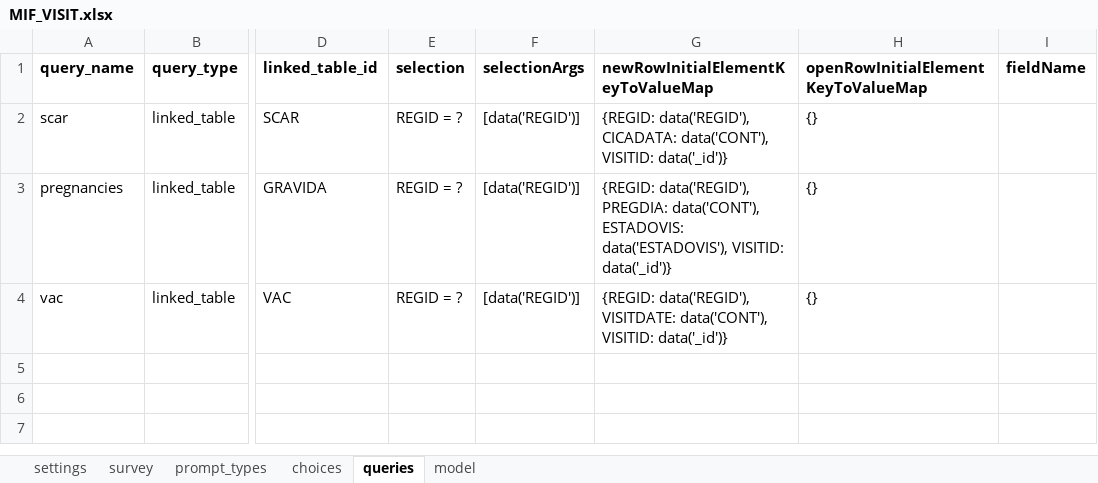
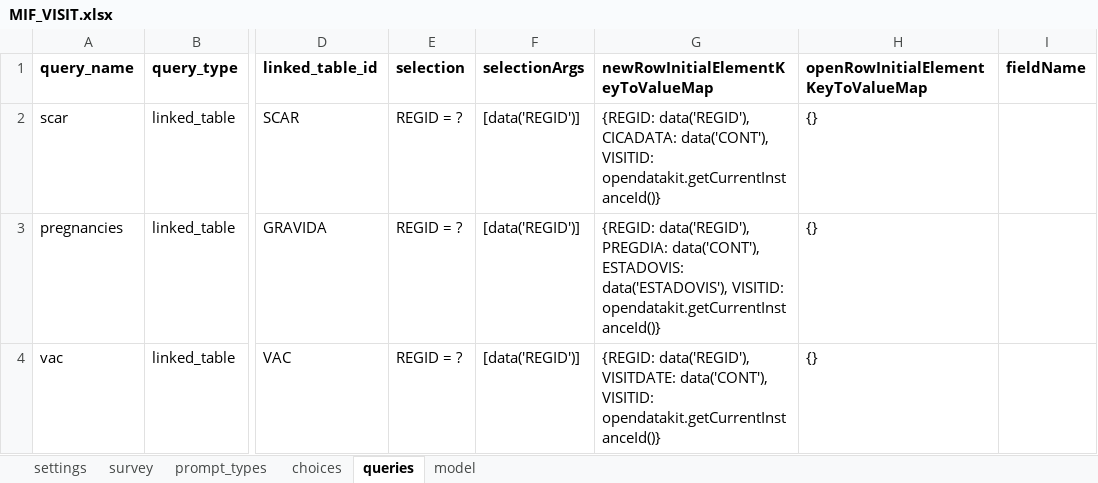
Before and after one commit to BandimHealthProject/EqM, an Excel workbook: app/config/tables/MIF_VISIT/forms/MIF_VISIT/MIF_VISIT.xlsx, sheet queries, drawn as a sheet; only a part is shown, gaps mark what is left out; values as stored, in another font and other column widths than the file's, no borders; the diff names each change by its address in the sheet, - before the commit and + after, or states it on an @@ line.

```diff
--- a/app/config/tables/MIF_VISIT/forms/MIF_VISIT/MIF_VISIT.xlsx (sheet queries)
+++ b/app/config/tables/MIF_VISIT/forms/MIF_VISIT/MIF_VISIT.xlsx (sheet queries)
-G2: …data('CONT'), VISITID: data('_id')}
+G2: …data('CONT'), VISITID: opendatakit.getCurrentInstanceId()}
-G3: …data('ESTADOVIS'), VISITID: data('_id')}
+G3: …data('ESTADOVIS'), VISITID: opendatakit.getCurrentInstanceId()}
-G4: …data('CONT'), VISITID: data('_id')}
+G4: …data('CONT'), VISITID: opendatakit.getCurrentInstanceId()}
```
Also changed, not shown: sheet model, app/config/tables/CRIANCA_VISIT/forms/CRIANCA_VISIT/CRIANCA_VISIT.xlsx, app/config/tables/GRAVIDA/forms/GRAVIDA/GRAVIDA.xlsx, 30 other files.
